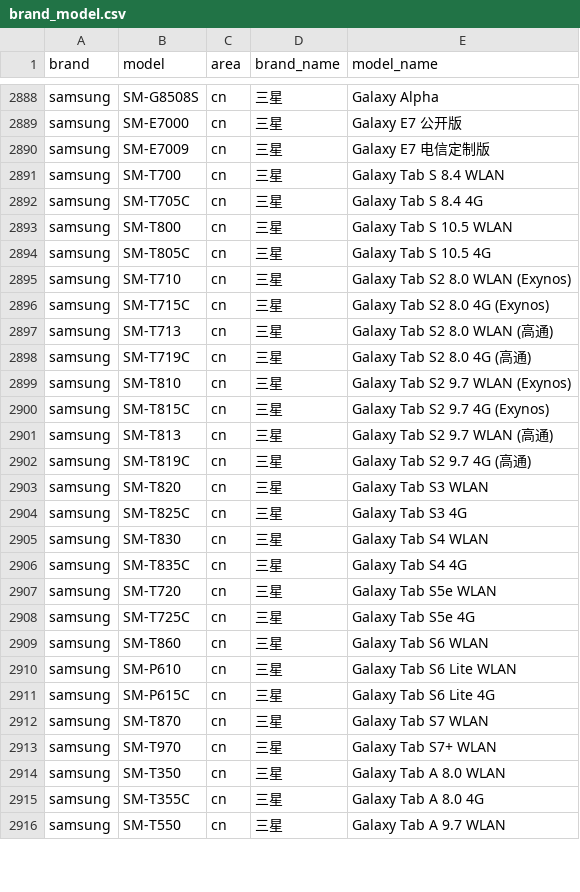
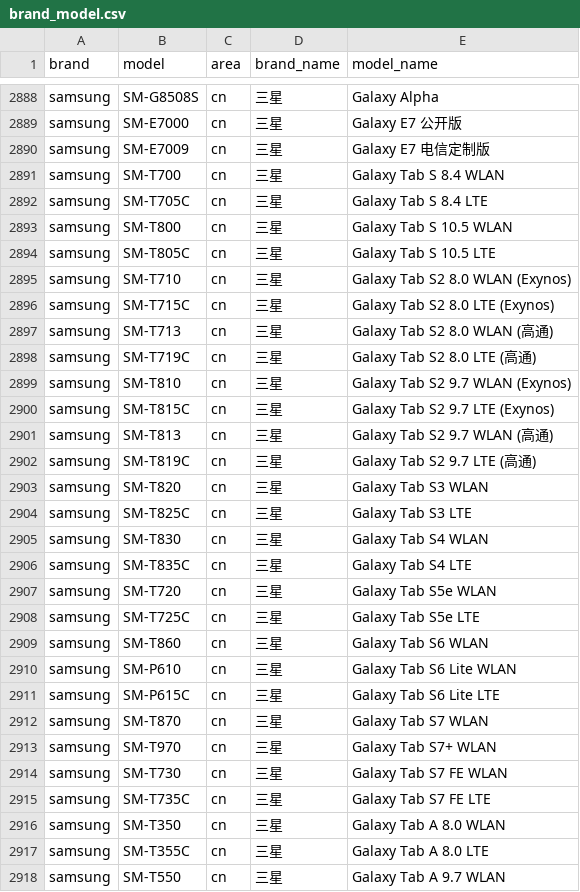
Before and after one commit to jantacy/mobilemodels, a CSV file: brand_model.csv, drawn as a sheet; only a part is shown, gaps mark what is left out; the diff covers the shown part only.

Commit message:
automated update result file

```diff
--- a/brand_model.csv
+++ b/brand_model.csv
@@ -2891,26 +2891,28 @@ samsung,SM-E7009,cn,三星, Galaxy E7 电信定制版
 samsung,SM-T700,cn,三星, Galaxy Tab S 8.4 WLAN
-samsung,SM-T705C,cn,三星, Galaxy Tab S 8.4 4G
+samsung,SM-T705C,cn,三星, Galaxy Tab S 8.4 LTE
 samsung,SM-T800,cn,三星, Galaxy Tab S 10.5 WLAN
-samsung,SM-T805C,cn,三星, Galaxy Tab S 10.5 4G
+samsung,SM-T805C,cn,三星, Galaxy Tab S 10.5 LTE
 samsung,SM-T710,cn,三星, Galaxy Tab S2 8.0 WLAN (Exynos)
-samsung,SM-T715C,cn,三星, Galaxy Tab S2 8.0 4G (Exynos)
+samsung,SM-T715C,cn,三星, Galaxy Tab S2 8.0 LTE (Exynos)
 samsung,SM-T713,cn,三星, Galaxy Tab S2 8.0 WLAN (高通)
-samsung,SM-T719C,cn,三星, Galaxy Tab S2 8.0 4G (高通)
+samsung,SM-T719C,cn,三星, Galaxy Tab S2 8.0 LTE (高通)
 samsung,SM-T810,cn,三星, Galaxy Tab S2 9.7 WLAN (Exynos)
-samsung,SM-T815C,cn,三星, Galaxy Tab S2 9.7 4G (Exynos)
+samsung,SM-T815C,cn,三星, Galaxy Tab S2 9.7 LTE (Exynos)
 samsung,SM-T813,cn,三星, Galaxy Tab S2 9.7 WLAN (高通)
-samsung,SM-T819C,cn,三星, Galaxy Tab S2 9.7 4G (高通)
+samsung,SM-T819C,cn,三星, Galaxy Tab S2 9.7 LTE (高通)
 samsung,SM-T820,cn,三星, Galaxy Tab S3 WLAN
-samsung,SM-T825C,cn,三星, Galaxy Tab S3 4G
+samsung,SM-T825C,cn,三星, Galaxy Tab S3 LTE
 samsung,SM-T830,cn,三星, Galaxy Tab S4 WLAN
-samsung,SM-T835C,cn,三星, Galaxy Tab S4 4G
+samsung,SM-T835C,cn,三星, Galaxy Tab S4 LTE
 samsung,SM-T720,cn,三星, Galaxy Tab S5e WLAN
-samsung,SM-T725C,cn,三星, Galaxy Tab S5e 4G
+samsung,SM-T725C,cn,三星, Galaxy Tab S5e LTE
 samsung,SM-T860,cn,三星, Galaxy Tab S6 WLAN
 samsung,SM-P610,cn,三星, Galaxy Tab S6 Lite WLAN
-samsung,SM-P615C,cn,三星, Galaxy Tab S6 Lite 4G
+samsung,SM-P615C,cn,三星, Galaxy Tab S6 Lite LTE
 samsung,SM-T870,cn,三星, Galaxy Tab S7 WLAN
 samsung,SM-T970,cn,三星, Galaxy Tab S7+ WLAN
+samsung,SM-T730,cn,三星, Galaxy Tab S7 FE WLAN
+samsung,SM-T735C,cn,三星, Galaxy Tab S7 FE LTE
 samsung,SM-T350,cn,三星, Galaxy Tab A 8.0 WLAN
-samsung,SM-T355C,cn,三星, Galaxy Tab A 8.0 4G
+samsung,SM-T355C,cn,三星, Galaxy Tab A 8.0 LTE
 samsung,SM-T550,cn,三星, Galaxy Tab A 9.7 WLAN
```
Also changed, not shown: 2 added rows and 9 edited cells elsewhere in this file.
